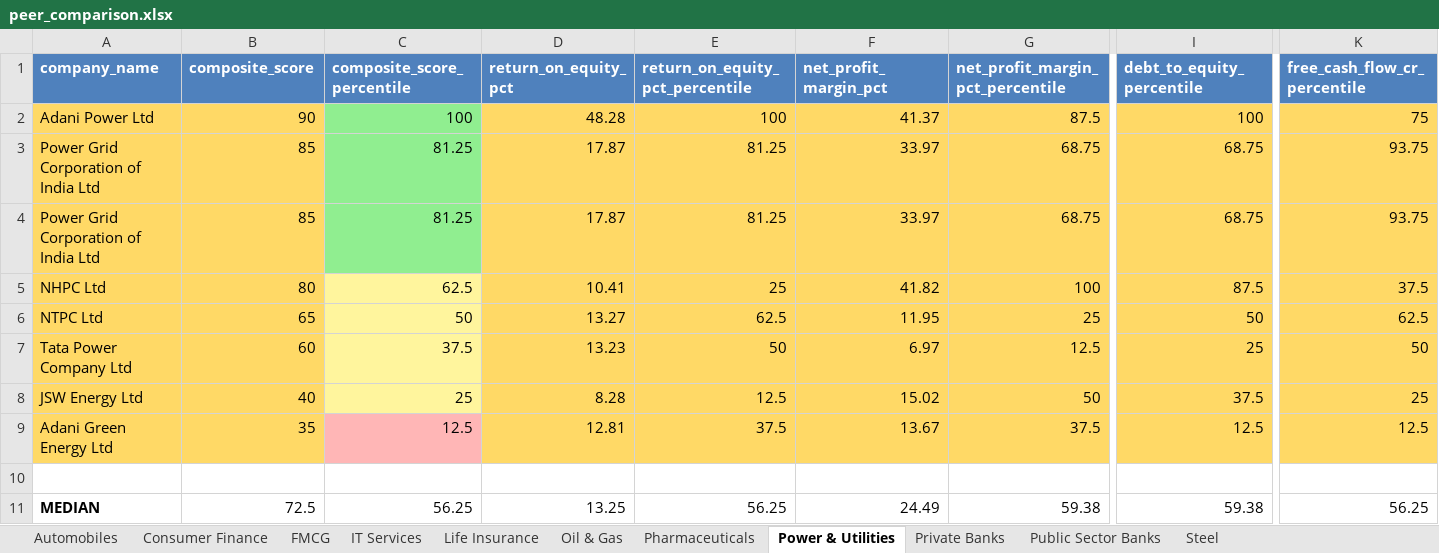
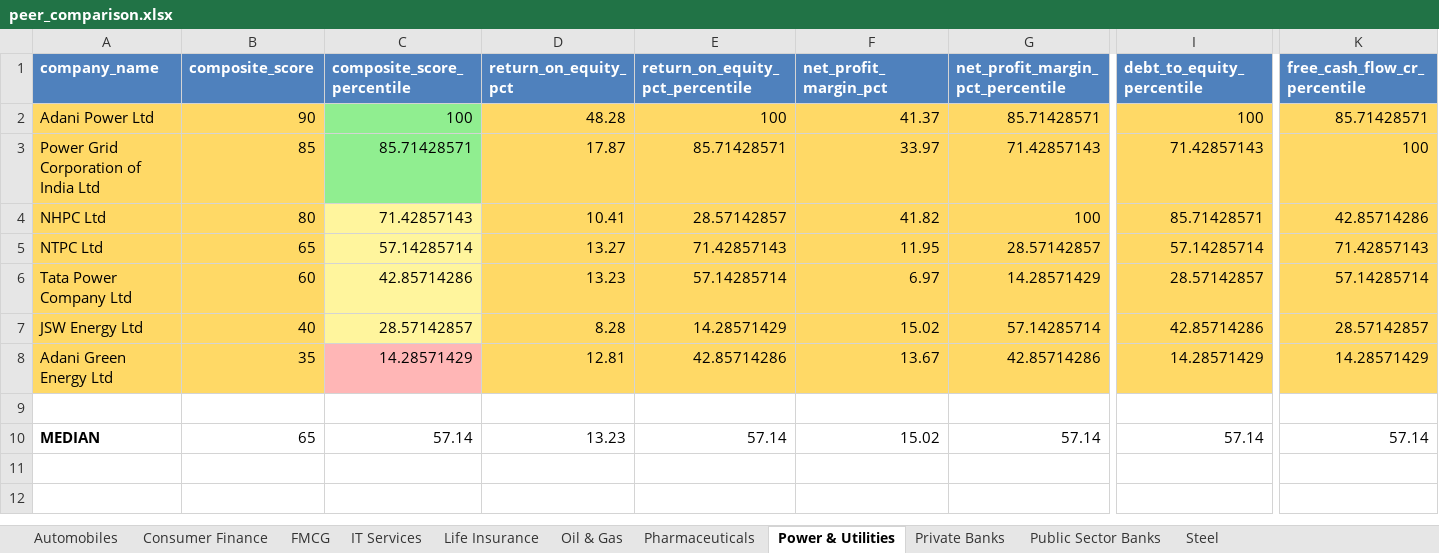
Before and after one commit to KirtiSharma19/Nifty100-Financial-Intelligence, an Excel workbook: exports/peer_comparison.xlsx, sheet Power & Utilities, drawn as a sheet; only a part is shown, gaps mark what is left out; values as stored, in another font and other column widths than the file's, no borders; removed rows and columns are numbered as before the commit, all else as after; rows hold the shown columns only; the diff names each change by its address in the sheet, - before the commit and + after, or states it on an @@ line.

```diff
--- a/exports/peer_comparison.xlsx (sheet Power & Utilities)
+++ b/exports/peer_comparison.xlsx (sheet Power & Utilities)
-G2 (net_profit_margin_pct_percentile): 87.5
+G2 (net_profit_margin_pct_percentile): 85.71428571
-K2 (free_cash_flow_cr_percentile): 75
+K2 (free_cash_flow_cr_percentile): 85.71428571
-C3 (composite_score_percentile): 81.25
+C3 (composite_score_percentile): 85.71428571
-E3 (return_on_equity_pct_percentile): 81.25
+E3 (return_on_equity_pct_percentile): 85.71428571
-G3 (net_profit_margin_pct_percentile): 68.75
+G3 (net_profit_margin_pct_percentile): 71.42857143
-I3 (debt_to_equity_percentile): 68.75
+I3 (debt_to_equity_percentile): 71.42857143
-K3 (free_cash_flow_cr_percentile): 93.75
+K3 (free_cash_flow_cr_percentile): 100
-row 4: Power Grid Corporation of India Ltd | 85 | 81.25 | 17.87 | 81.25 | 33.97 | 68.75 | 68.75 | 93.75
-C4 (composite_score_percentile): 62.5
+C4 (composite_score_percentile): 71.42857143
-E4 (return_on_equity_pct_percentile): 25
+E4 (return_on_equity_pct_percentile): 28.57142857
-I4 (debt_to_equity_percentile): 87.5
+I4 (debt_to_equity_percentile): 85.71428571
-K4 (free_cash_flow_cr_percentile): 37.5
+K4 (free_cash_flow_cr_percentile): 42.85714286
-C5 (composite_score_percentile): 50
+C5 (composite_score_percentile): 57.14285714
-E5 (return_on_equity_pct_percentile): 62.5
+E5 (return_on_equity_pct_percentile): 71.42857143
-G5 (net_profit_margin_pct_percentile): 25
+G5 (net_profit_margin_pct_percentile): 28.57142857
-I5 (debt_to_equity_percentile): 50
+I5 (debt_to_equity_percentile): 57.14285714
-K5 (free_cash_flow_cr_percentile): 62.5
+K5 (free_cash_flow_cr_percentile): 71.42857143
-C6 (composite_score_percentile): 37.5
+C6 (composite_score_percentile): 42.85714286
-E6 (return_on_equity_pct_percentile): 50
+E6 (return_on_equity_pct_percentile): 57.14285714
-G6 (net_profit_margin_pct_percentile): 12.5
+G6 (net_profit_margin_pct_percentile): 14.28571429
-I6 (debt_to_equity_percentile): 25
+I6 (debt_to_equity_percentile): 28.57142857
-K6 (free_cash_flow_cr_percentile): 50
+K6 (free_cash_flow_cr_percentile): 57.14285714
-C7 (composite_score_percentile): 25
+C7 (composite_score_percentile): 28.57142857
-E7 (return_on_equity_pct_percentile): 12.5
+E7 (return_on_equity_pct_percentile): 14.28571429
-G7 (net_profit_margin_pct_percentile): 50
+G7 (net_profit_margin_pct_percentile): 57.14285714
-I7 (debt_to_equity_percentile): 37.5
+I7 (debt_to_equity_percentile): 42.85714286
-K7 (free_cash_flow_cr_percentile): 25
+K7 (free_cash_flow_cr_percentile): 28.57142857
-C8 (composite_score_percentile): 12.5
+C8 (composite_score_percentile): 14.28571429
-E8 (return_on_equity_pct_percentile): 37.5
+E8 (return_on_equity_pct_percentile): 42.85714286
-G8 (net_profit_margin_pct_percentile): 37.5
+G8 (net_profit_margin_pct_percentile): 42.85714286
-I8 (debt_to_equity_percentile): 12.5
+I8 (debt_to_equity_percentile): 14.28571429
-K8 (free_cash_flow_cr_percentile): 12.5
+K8 (free_cash_flow_cr_percentile): 14.28571429
-row 11: MEDIAN | 72.5 | 56.25 | 13.25 | 56.25 | 24.49 | 59.38 | 59.38 | 56.25
+row 10: MEDIAN | 65 | 57.14 | 13.23 | 57.14 | 15.02 | 57.14 | 57.14 | 57.14
```
Also changed, not shown: sheet Public Sector Banks, sheet Automobiles, sheet IT Services, 25 other files.
